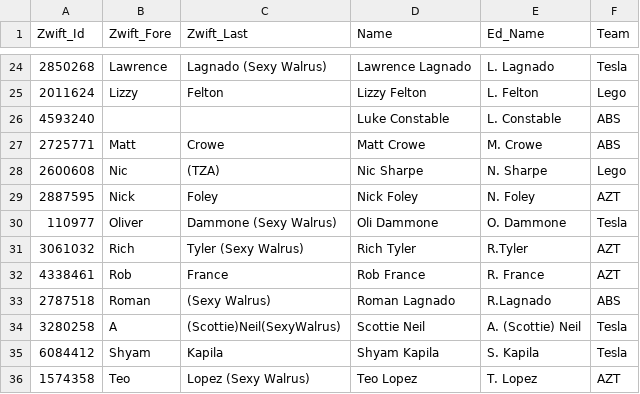
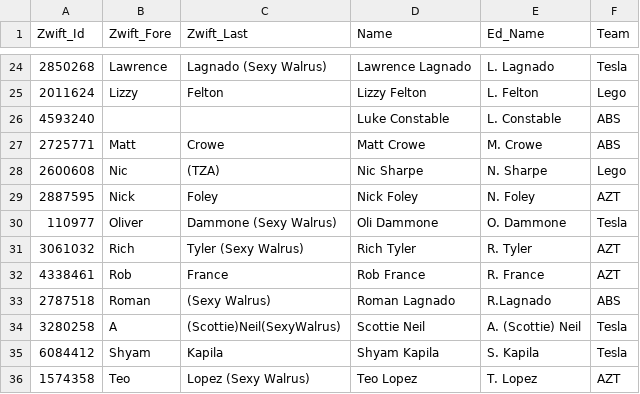
Before and after one commit to achie188/SW_eracing, a CSV file: inputs/raceinfo/athletes.csv, drawn as a sheet; only a part is shown, gaps mark what is left out.

```diff
--- a/inputs/raceinfo/athletes.csv
+++ b/inputs/raceinfo/athletes.csv
@@ -30,3 +30,3 @@ Zwift_Id,Zwift_Fore,Zwift_Last,Name,Ed_Name,Team
 110977,Oliver,Dammone (Sexy Walrus),Oli Dammone,O. Dammone,Tesla
-3061032,Rich,Tyler (Sexy Walrus),Rich Tyler,R.Tyler,AZT
+3061032,Rich,Tyler (Sexy Walrus),Rich Tyler,R. Tyler,AZT
 4338461,Rob,France,Rob France,R. France,AZT
```
Also changed, not shown: inputs/raceinfo/handicaps.csv, inputs/raceinfo/orange_pass.csv, 1 other file.
